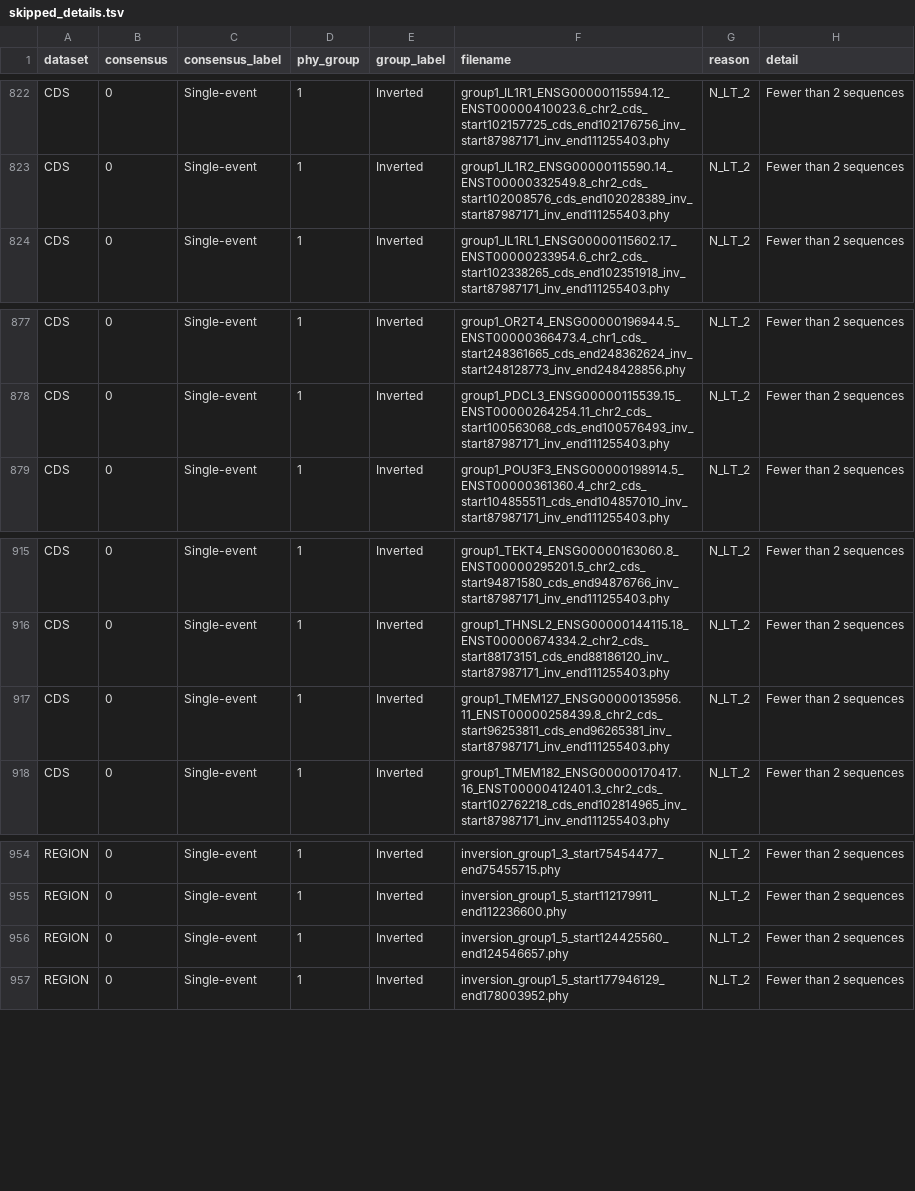
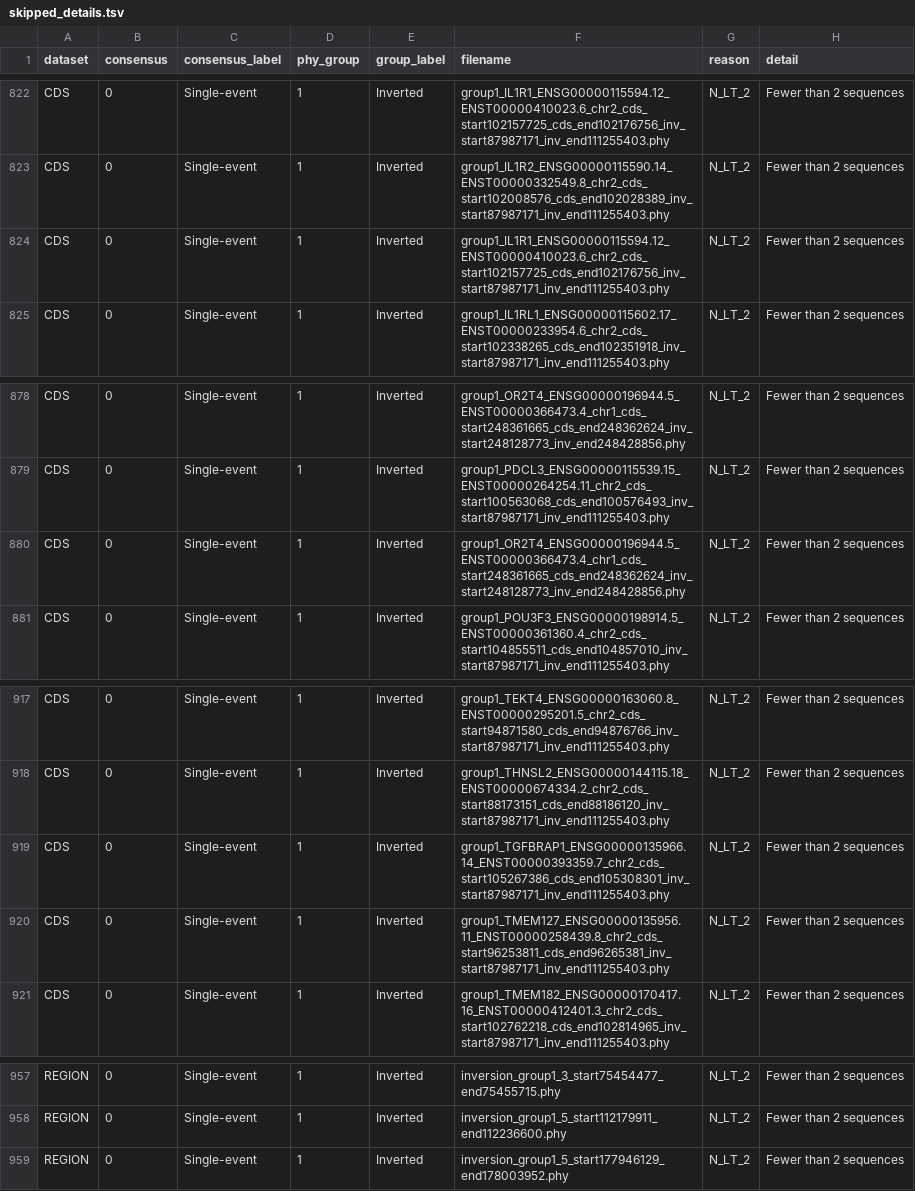
Before and after one commit to SauersML/ferromic, a TSV file: data/skipped_details.tsv, drawn as a sheet; only a part is shown, gaps mark what is left out.

```diff
--- a/data/skipped_details.tsv
+++ b/data/skipped_details.tsv
@@ -823,2 +823,3 @@ CDS	0	Single-event	1	Inverted	group1_IL1R1_ENSG00000115594.12_ENST00000410023.6_
 CDS	0	Single-event	1	Inverted	group1_IL1R2_ENSG00000115590.14_ENST00000332549.8_chr2_cds_start102008576_cds_end102028389_inv_start87987171_inv_end111255403.phy	N_LT_2	Fewer than 2 sequences
+CDS	0	Single-event	1	Inverted	group1_IL1R1_ENSG00000115594.12_ENST00000410023.6_chr2_cds_start102157725_cds_end102176756_inv_start87987171_inv_end111255403.phy	N_LT_2	Fewer than 2 sequences
 CDS	0	Single-event	1	Inverted	group1_IL1RL1_ENSG00000115602.17_ENST00000233954.6_chr2_cds_start102338265_cds_end102351918_inv_start87987171_inv_end111255403.phy	N_LT_2	Fewer than 2 sequences
@@ -878,2 +879,3 @@ CDS	0	Single-event	1	Inverted	group1_OR2T4_ENSG00000196944.5_ENST00000366473.4_c
 CDS	0	Single-event	1	Inverted	group1_PDCL3_ENSG00000115539.15_ENST00000264254.11_chr2_cds_start100563068_cds_end100576493_inv_start87987171_inv_end111255403.phy	N_LT_2	Fewer than 2 sequences
+CDS	0	Single-event	1	Inverted	group1_OR2T4_ENSG00000196944.5_ENST00000366473.4_chr1_cds_start248361665_cds_end248362624_inv_start248128773_inv_end248428856.phy	N_LT_2	Fewer than 2 sequences
 CDS	0	Single-event	1	Inverted	group1_POU3F3_ENSG00000198914.5_ENST00000361360.4_chr2_cds_start104855511_cds_end104857010_inv_start87987171_inv_end111255403.phy	N_LT_2	Fewer than 2 sequences
@@ -916,2 +918,3 @@ CDS	0	Single-event	1	Inverted	group1_TEKT4_ENSG00000163060.8_ENST00000295201.5_c
 CDS	0	Single-event	1	Inverted	group1_THNSL2_ENSG00000144115.18_ENST00000674334.2_chr2_cds_start88173151_cds_end88186120_inv_start87987171_inv_end111255403.phy	N_LT_2	Fewer than 2 sequences
+CDS	0	Single-event	1	Inverted	group1_TGFBRAP1_ENSG00000135966.14_ENST00000393359.7_chr2_cds_start105267386_cds_end105308301_inv_start87987171_inv_end111255403.phy	N_LT_2	Fewer than 2 sequences
 CDS	0	Single-event	1	Inverted	group1_TMEM127_ENSG00000135956.11_ENST00000258439.8_chr2_cds_start96253811_cds_end96265381_inv_start87987171_inv_end111255403.phy	N_LT_2	Fewer than 2 sequences
@@ -955,3 +958,2 @@ REGION	0	Single-event	1	Inverted	inversion_group1_3_start75454477_end75455715.ph
 REGION	0	Single-event	1	Inverted	inversion_group1_5_start112179911_end112236600.phy	N_LT_2	Fewer than 2 sequences
-REGION	0	Single-event	1	Inverted	inversion_group1_5_start124425560_end124546657.phy	N_LT_2	Fewer than 2 sequences
 REGION	0	Single-event	1	Inverted	inversion_group1_5_start177946129_end178003952.phy	N_LT_2	Fewer than 2 sequences
```
